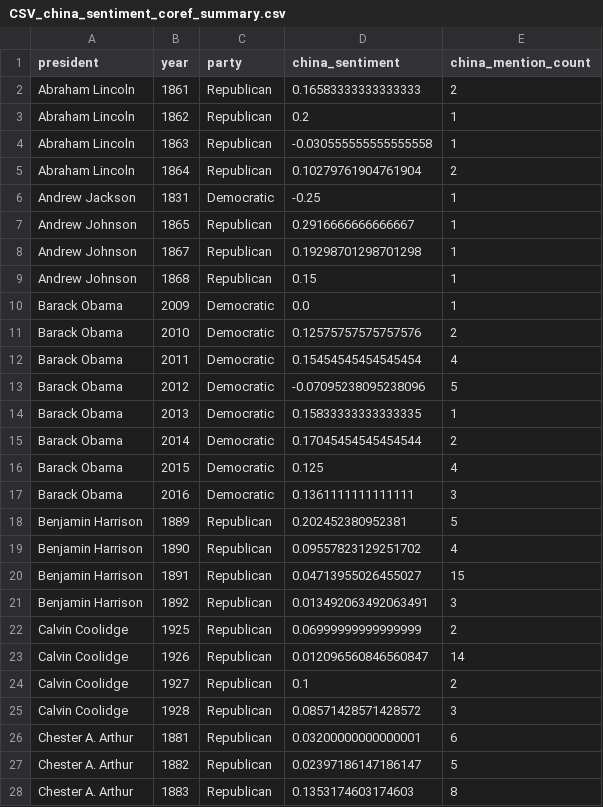
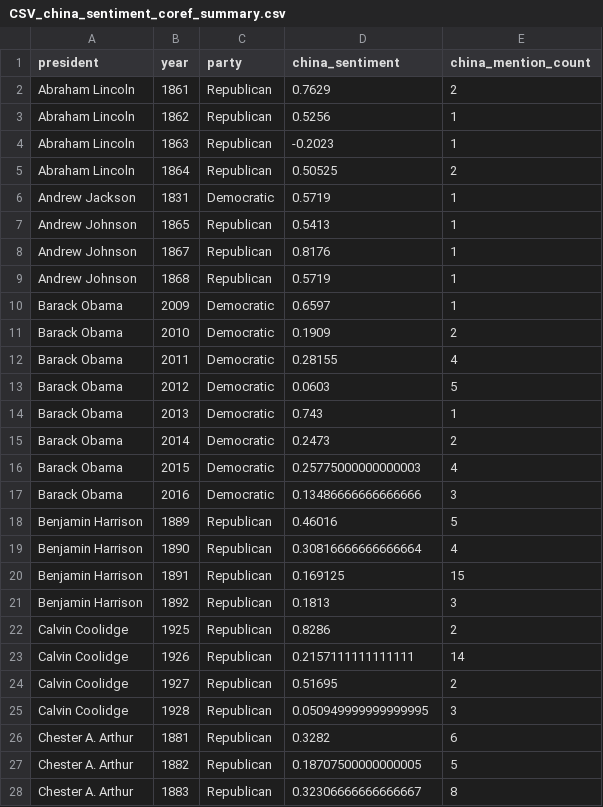
Before and after one commit to evjohnston/chinaSentiment, a CSV file: CSV_china_sentiment_coref_summary.csv, drawn as a sheet; only a part is shown; the diff covers the shown part only.

```diff
--- a/CSV_china_sentiment_coref_summary.csv
+++ b/CSV_china_sentiment_coref_summary.csv
@@ -1,28 +1,28 @@
 president,year,party,china_sentiment,china_mention_count
-Abraham Lincoln,1861,Republican,0.16583333333333333,2
-Abraham Lincoln,1862,Republican,0.2,1
-Abraham Lincoln,1863,Republican,-0.030555555555555558,1
-Abraham Lincoln,1864,Republican,0.10279761904761904,2
-Andrew Jackson,1831,Democratic,-0.25,1
-Andrew Johnson,1865,Republican,0.2916666666666667,1
-Andrew Johnson,1867,Republican,0.19298701298701298,1
-Andrew Johnson,1868,Republican,0.15,1
-Barack Obama,2009,Democratic,0.0,1
-Barack Obama,2010,Democratic,0.12575757575757576,2
-Barack Obama,2011,Democratic,0.15454545454545454,4
-Barack Obama,2012,Democratic,-0.07095238095238096,5
-Barack Obama,2013,Democratic,0.15833333333333335,1
-Barack Obama,2014,Democratic,0.17045454545454544,2
-Barack Obama,2015,Democratic,0.125,4
-Barack Obama,2016,Democratic,0.1361111111111111,3
-Benjamin Harrison,1889,Republican,0.202452380952381,5
-Benjamin Harrison,1890,Republican,0.09557823129251702,4
-Benjamin Harrison,1891,Republican,0.04713955026455027,15
-Benjamin Harrison,1892,Republican,0.013492063492063491,3
-Calvin Coolidge,1925,Republican,0.06999999999999999,2
-Calvin Coolidge,1926,Republican,0.012096560846560847,14
-Calvin Coolidge,1927,Republican,0.1,2
-Calvin Coolidge,1928,Republican,0.08571428571428572,3
-Chester A. Arthur,1881,Republican,0.03200000000000001,6
-Chester A. Arthur,1882,Republican,0.02397186147186147,5
-Chester A. Arthur,1883,Republican,0.1353174603174603,8
+Abraham Lincoln,1861,Republican,0.7629,2
+Abraham Lincoln,1862,Republican,0.5256,1
+Abraham Lincoln,1863,Republican,-0.2023,1
+Abraham Lincoln,1864,Republican,0.50525,2
+Andrew Jackson,1831,Democratic,0.5719,1
+Andrew Johnson,1865,Republican,0.5413,1
+Andrew Johnson,1867,Republican,0.8176,1
+Andrew Johnson,1868,Republican,0.5719,1
+Barack Obama,2009,Democratic,0.6597,1
+Barack Obama,2010,Democratic,0.1909,2
+Barack Obama,2011,Democratic,0.28155,4
+Barack Obama,2012,Democratic,0.0603,5
+Barack Obama,2013,Democratic,0.743,1
+Barack Obama,2014,Democratic,0.2473,2
+Barack Obama,2015,Democratic,0.25775000000000003,4
+Barack Obama,2016,Democratic,0.13486666666666666,3
+Benjamin Harrison,1889,Republican,0.46016,5
+Benjamin Harrison,1890,Republican,0.30816666666666664,4
+Benjamin Harrison,1891,Republican,0.169125,15
+Benjamin Harrison,1892,Republican,0.1813,3
+Calvin Coolidge,1925,Republican,0.8286,2
+Calvin Coolidge,1926,Republican,0.2157111111111111,14
+Calvin Coolidge,1927,Republican,0.51695,2
+Calvin Coolidge,1928,Republican,0.050949999999999995,3
+Chester A. Arthur,1881,Republican,0.3282,6
+Chester A. Arthur,1882,Republican,0.18707500000000005,5
+Chester A. Arthur,1883,Republican,0.32306666666666667,8
```
Also changed, not shown: 99 edited cells elsewhere in this file, CSV_china_sentences_coref_detailed.csv, 12 other files.
